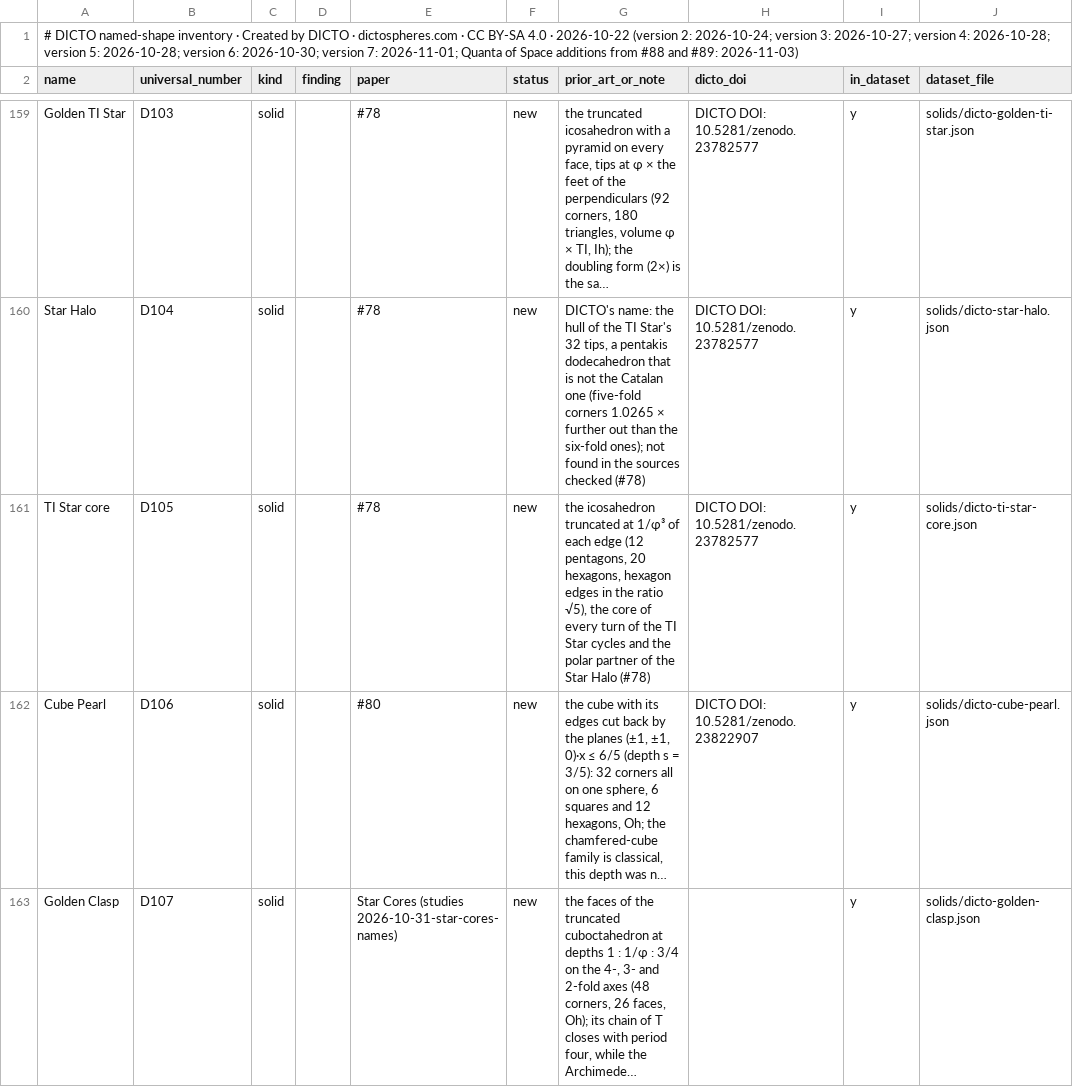
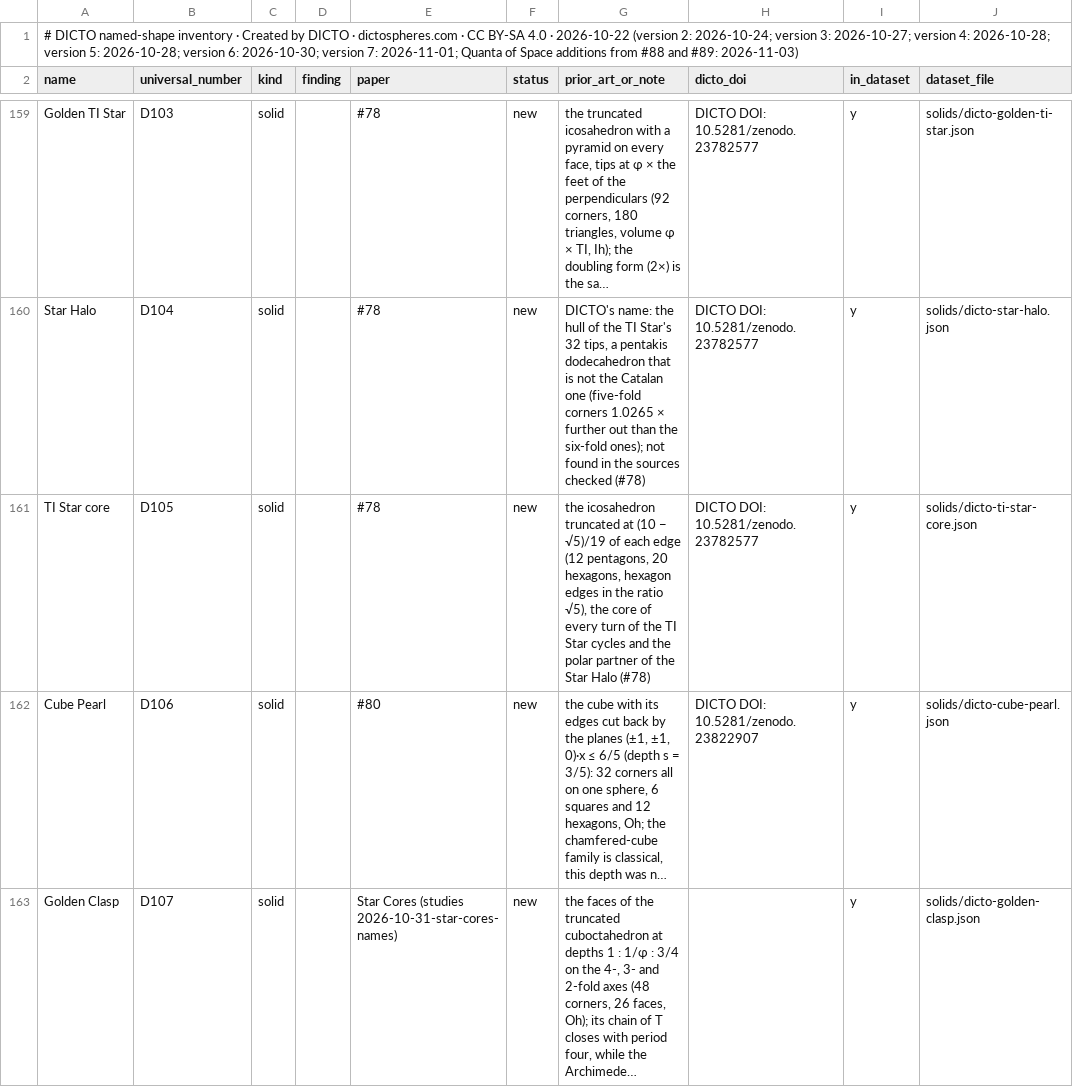
Before and after one commit to DICTOR-Master/kaleidohedra, a CSV file: studies/2026-10-29-quanta-atoms/index.csv, drawn as a sheet; only a part is shown, gaps mark what is left out; long unchanged cells end in …; the diff names each change by its address in the sheet, - before the commit and + after, or states it on an @@ line.

```diff
--- a/studies/2026-10-29-quanta-atoms/index.csv
+++ b/studies/2026-10-29-quanta-atoms/index.csv
-G161 (prior_art_or_note): …truncated at 1/φ³ of each…
+G161 (prior_art_or_note): …truncated at (10 − √5)/19 of each…
```
Also changed, not shown: 2 other files.
